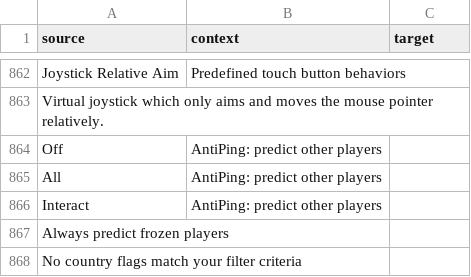
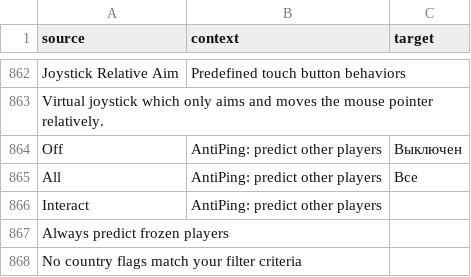
Before and after one commit to ddnet/ddnet-translations, a CSV file: ddnet/ru.csv, drawn as a sheet; only a part is shown, gaps mark what is left out.

Commit message:
Translated using Weblate (Russian)
Currently translated at 99.3% (861 of 867 strings)

Translation: DDNet/DDNet
Translate-URL: https://hosted.weblate.org/projects/ddnet/ddnet/ru/

```diff
--- a/ddnet/ru.csv
+++ b/ddnet/ru.csv
@@ -863,4 +863,4 @@
 "Virtual joystick which only aims and moves the mouse pointer relatively.","",""
-"Off","AntiPing: predict other players",""
-"All","AntiPing: predict other players",""
+"Off","AntiPing: predict other players","Выключен"
+"All","AntiPing: predict other players","Все"
 "Interact","AntiPing: predict other players",""
```
